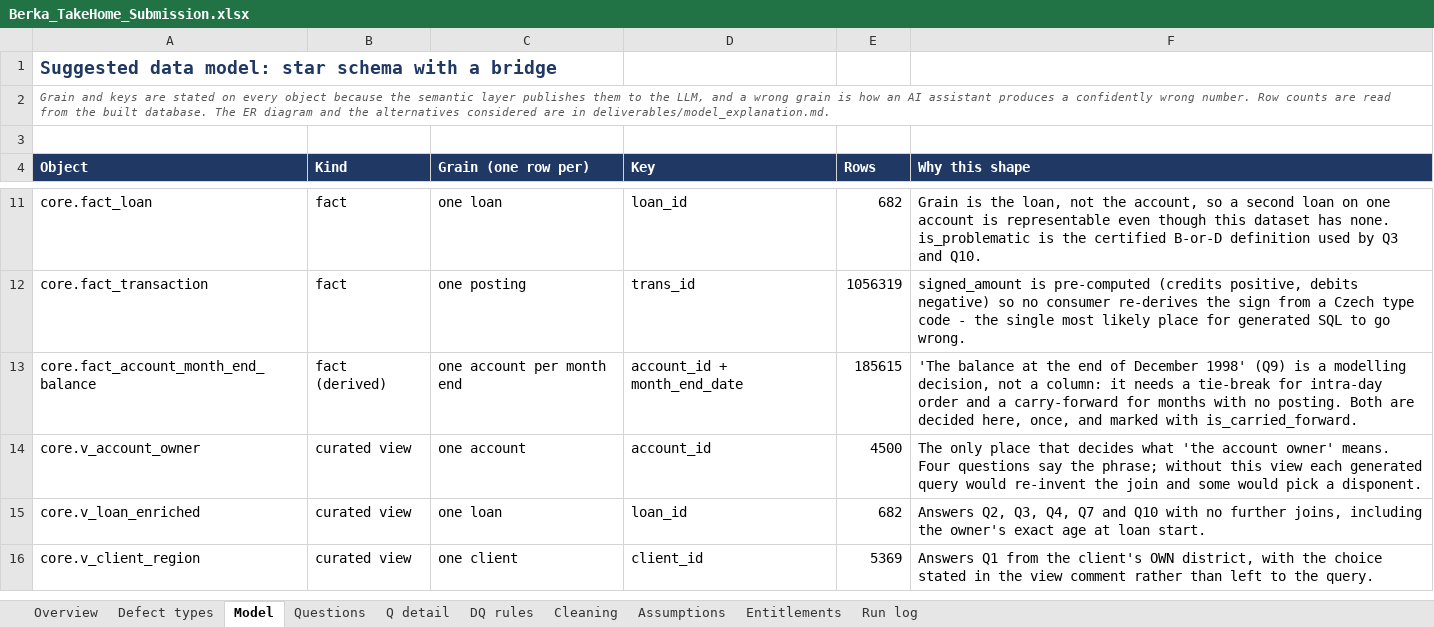
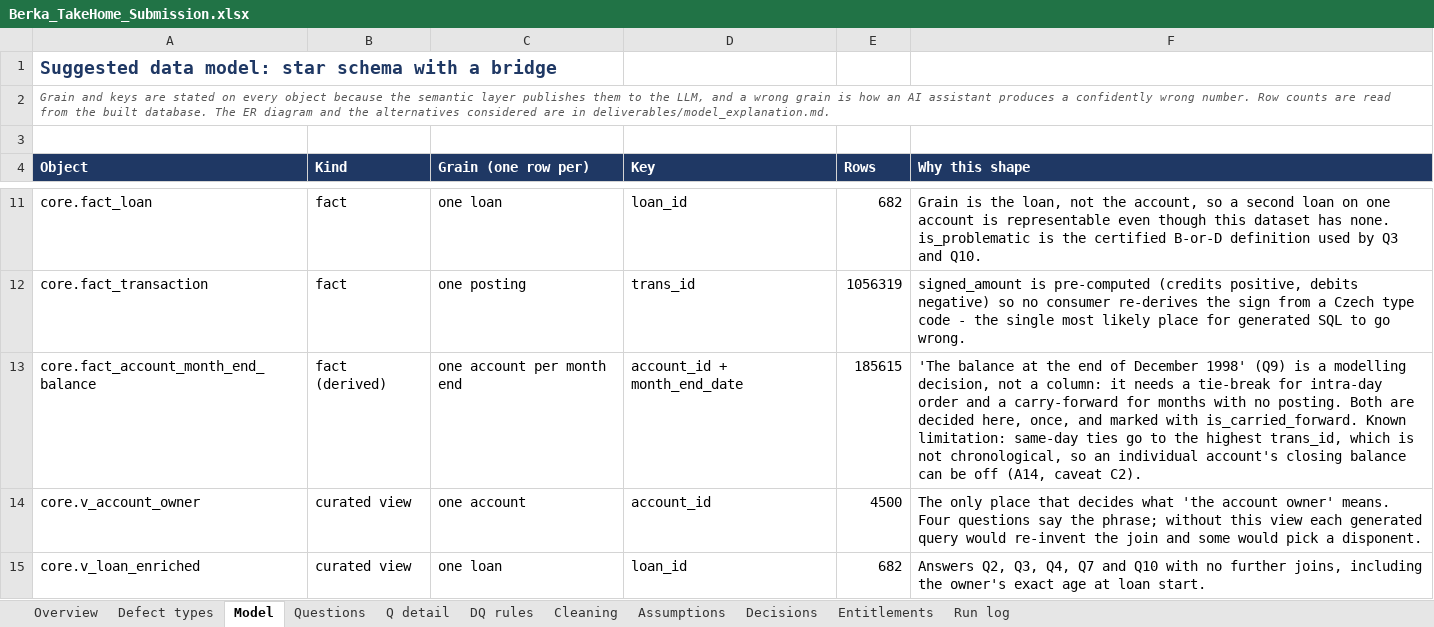
Before and after one commit to robindebruyne1234/Loan-valid-DQ, an Excel workbook: deliverables/Berka_TakeHome_Submission.xlsx, sheet Model, drawn as a sheet; only a part is shown, gaps mark what is left out; the shorter side is filled out with more unchanged rows; values as stored, in another font and other column widths than the file's, no borders; the diff covers the shown part only; the diff names each change by its address in the sheet, - before the commit and + after, or states it on an @@ line.

```diff
--- a/deliverables/Berka_TakeHome_Submission.xlsx (sheet Model)
+++ b/deliverables/Berka_TakeHome_Submission.xlsx (sheet Model)
+sheet tab: Decisions
-F13 (Why this shape): …with is_carried_forward.
+F13 (Why this shape): …with is_carried_forward. Known limitation: same-day ties go to the highest trans_id, which is not chronological, so an individual account's closing balance can be off (A14, caveat C2).
```
Also changed, not shown: 3 edited cells elsewhere in this sheet, sheet Run log, sheet Questions, sheet Entitlements, sheet Overview, sheet Assumptions, sheet Defect types, 9 other files.
